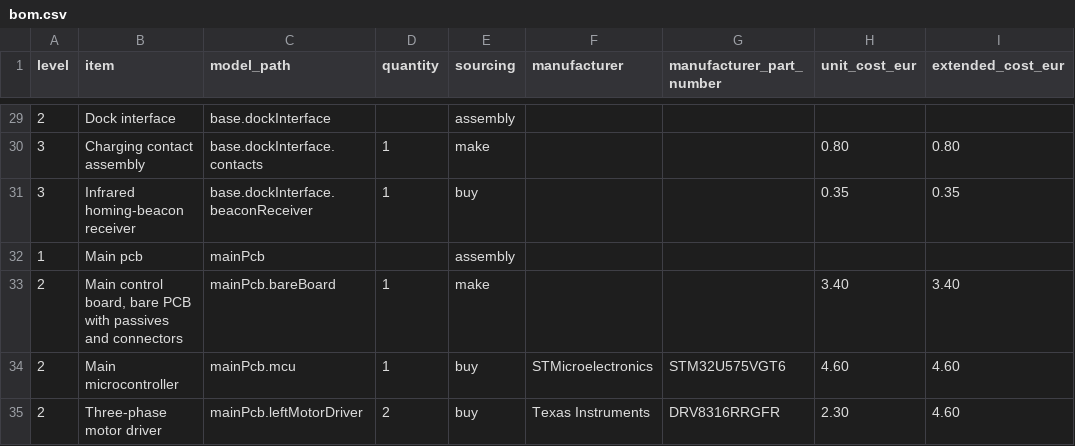
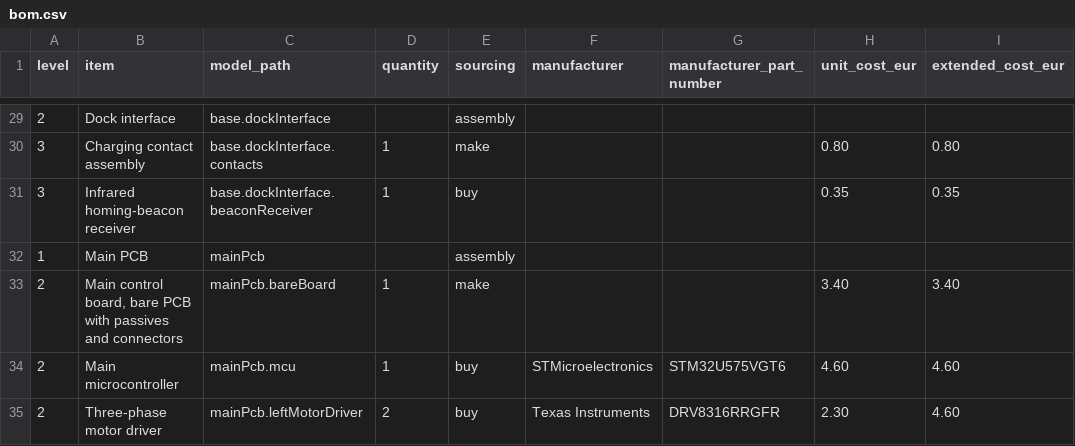
Before and after one commit to elan8/sysml-robot-vacuum-cleaner, a CSV file: documents/generated/bom.csv, drawn as a sheet; only a part is shown, gaps mark what is left out; the diff names each change by its address in the sheet, - before the commit and + after, or states it on an @@ line.

```diff
--- a/documents/generated/bom.csv
+++ b/documents/generated/bom.csv
-B32 (item): Main pcb
+B32 (item): Main PCB
```
Also changed, not shown: 29 other files.
